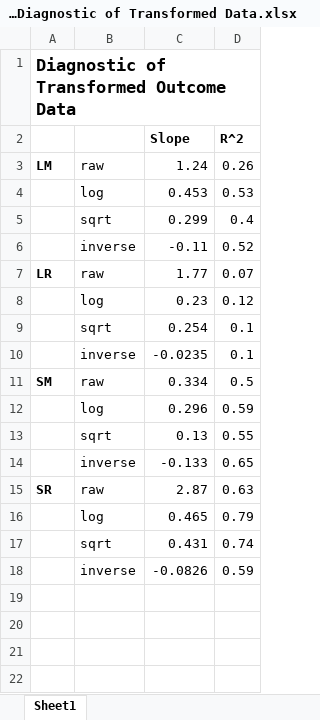
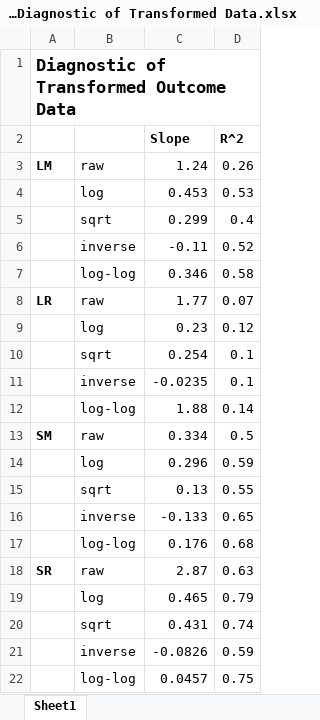
Before and after one commit to FIYEP-2023/Project-1, an Excel workbook: (3) Diagnostic of Transformed Data.xlsx, sheet Sheet1, drawn as a sheet; values as stored, in another font and other column widths than the file's, no borders; the diff names each change by its address in the sheet, - before the commit and + after, or states it on an @@ line.

```diff
--- a/(3) Diagnostic of Transformed Data.xlsx (sheet Sheet1)
+++ b/(3) Diagnostic of Transformed Data.xlsx (sheet Sheet1)
+row 7:  | log-log | 0.346 | 0.58
+row 12:  | log-log | 1.88 | 0.14
+row 17:  | log-log | 0.176 | 0.68
+row 22:  | log-log | 0.0457 | 0.75
```
Also changed, not shown: 3 other files.
